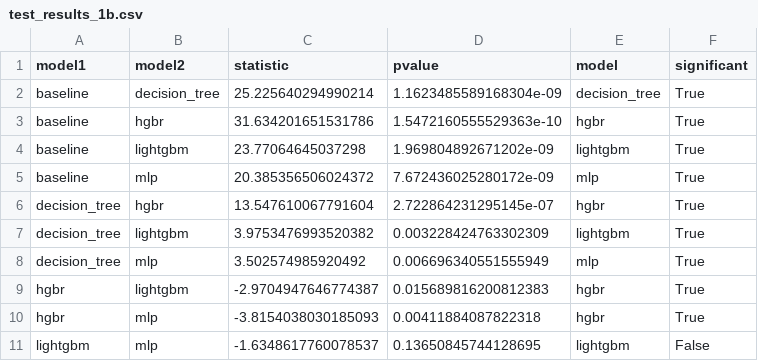
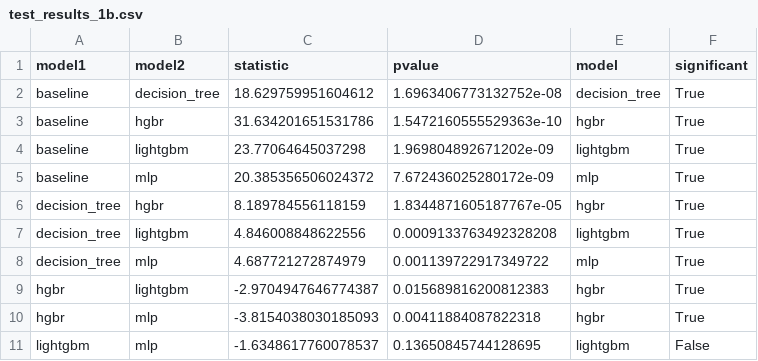
Before and after one commit to tim-lawson/more-bikes, a CSV file: more_bikes/util/test_results_1b.csv, drawn as a sheet.

```diff
--- a/more_bikes/util/test_results_1b.csv
+++ b/more_bikes/util/test_results_1b.csv
@@ -1,3 +1,3 @@
 model1,model2,statistic,pvalue,model,significant
-baseline,decision_tree,25.225640294990214,1.1623485589168304e-09,decision_tree,True
+baseline,decision_tree,18.629759951604612,1.6963406773132752e-08,decision_tree,True
 baseline,hgbr,31.634201651531786,1.5472160555529363e-10,hgbr,True
@@ -5,5 +5,5 @@ baseline,lightgbm,23.77064645037298,1.969804892671202e-09,lightgbm,True
 baseline,mlp,20.385356506024372,7.672436025280172e-09,mlp,True
-decision_tree,hgbr,13.547610067791604,2.722864231295145e-07,hgbr,True
-decision_tree,lightgbm,3.9753476993520382,0.003228424763302309,lightgbm,True
-decision_tree,mlp,3.502574985920492,0.006696340551555949,mlp,True
+decision_tree,hgbr,8.189784556118159,1.8344871605187767e-05,hgbr,True
+decision_tree,lightgbm,4.846008848622556,0.0009133763492328208,lightgbm,True
+decision_tree,mlp,4.687721272874979,0.001139722917349722,mlp,True
 hgbr,lightgbm,-2.9704947646774387,0.015689816200812383,hgbr,True
```
Also changed, not shown: more_bikes/experiments/task_1a/decision_tree/decision_tree_cv.csv, more_bikes/experiments/task_1a/decision_tree/decision_tree_submission.csv, 10 other files.
